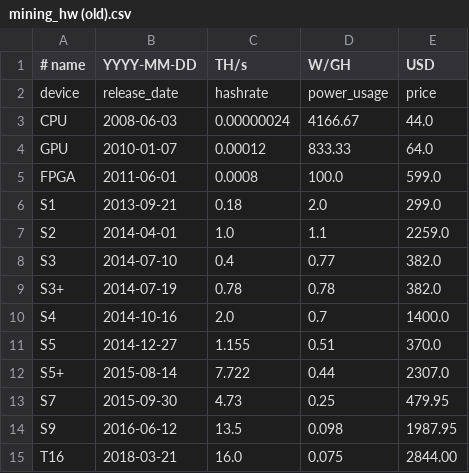
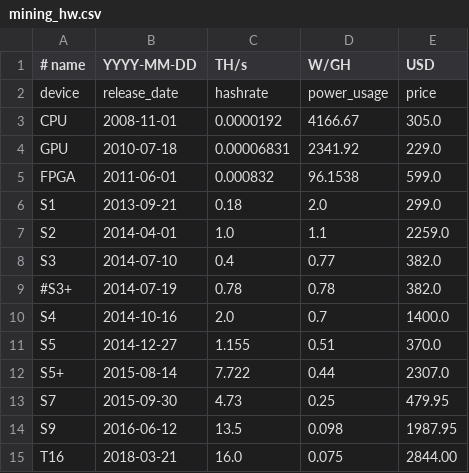
Before and after one commit to EAAL/Bitcoin, a CSV file: mining_hw.csv (was mining_hw (old).csv), drawn as a sheet.

```diff
--- a/mining_hw (old).csv
+++ b/mining_hw.csv
@@ -2,5 +2,5 @@
 device, release_date, hashrate, power_usage, price
-CPU, 2008-06-03, 0.00000024, 4166.67, 44.0
-GPU, 2010-01-07, 0.00012, 833.33, 64.0
-FPGA, 2011-06-01, 0.0008, 100.0, 599.0
+CPU, 2008-11-01, 0.0000192, 4166.67, 305.0
+GPU, 2010-07-18, 0.00006831, 2341.92, 229.0
+FPGA, 2011-06-01, 0.000832, 96.1538, 599.0
 S1, 2013-09-21, 0.18, 2.0, 299.0
@@ -8,3 +8,3 @@ S2, 2014-04-01, 1.0, 1.1, 2259.0
 S3, 2014-07-10, 0.4, 0.77, 382.0
-S3+, 2014-07-19, 0.78, 0.78, 382.0
+#S3+, 2014-07-19, 0.78, 0.78, 382.0
 S4, 2014-10-16, 2.0, 0.7, 1400.0
```
Also changed, not shown: 2 other files.
